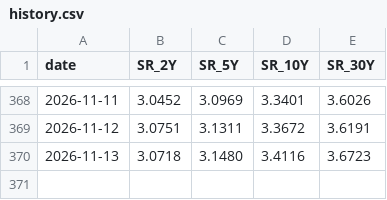
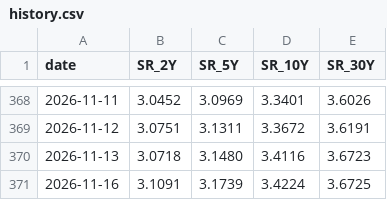
Before and after one commit to Driefrixh/zins-monitor, a CSV file: data/history.csv, drawn as a sheet; only a part is shown, gaps mark what is left out.

```diff
--- a/data/history.csv
+++ b/data/history.csv
@@ -370 +370,2 @@ date,SR_2Y,SR_5Y,SR_10Y,SR_30Y
 2026-11-13,3.0718,3.1480,3.4116,3.6723
+2026-11-16,3.1091,3.1739,3.4224,3.6725
```
Also changed, not shown: 2 other files.
